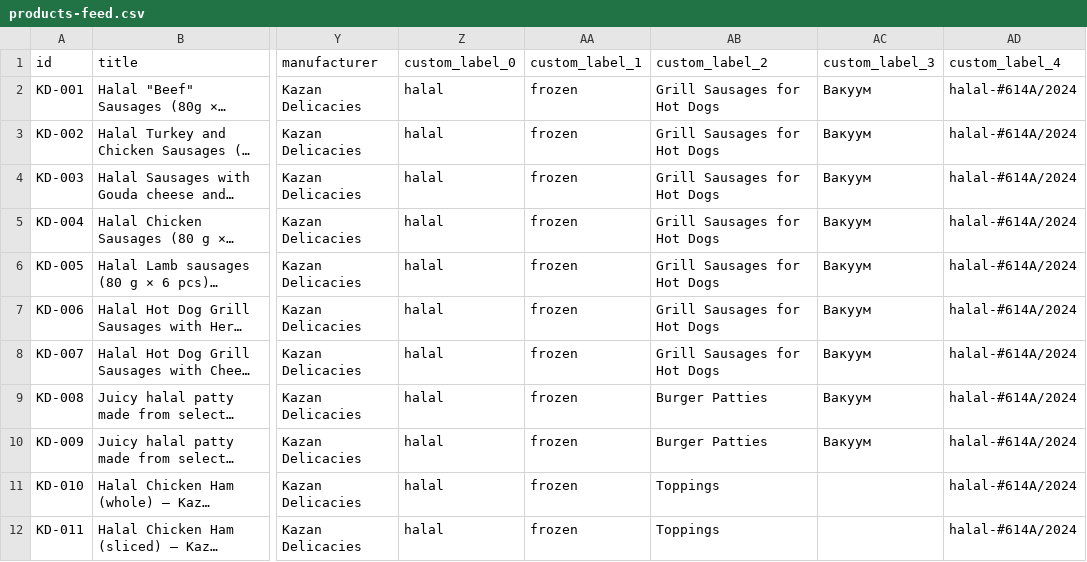
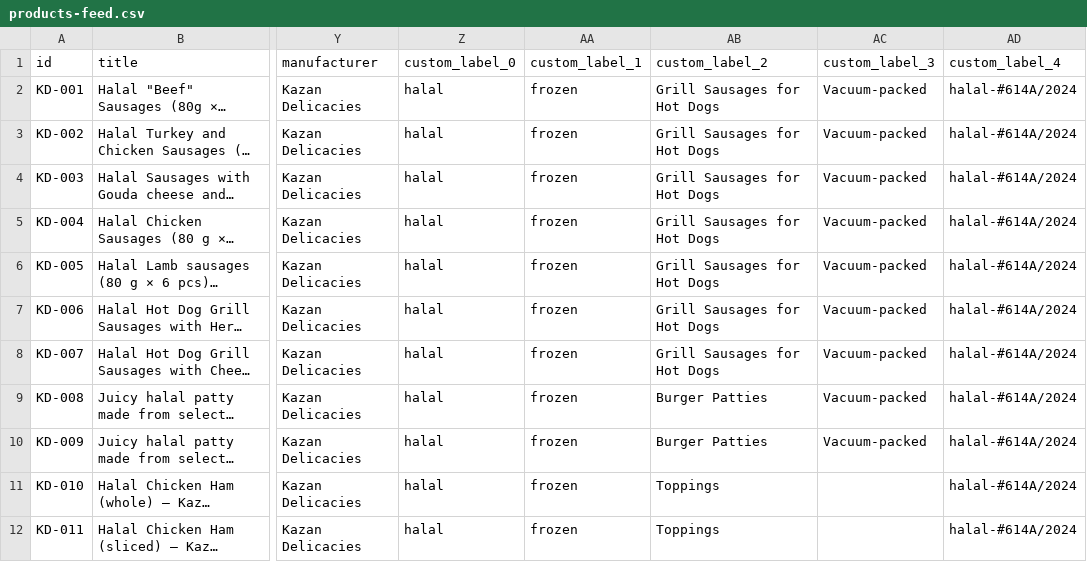
Before and after one commit to sltndevelopments/pepperoni-api, a CSV file: public/products-feed.csv, drawn as a sheet; only a part is shown, gaps mark what is left out; long unchanged cells end in …; the diff names each change by its address in the sheet, - before the commit and + after, or states it on an @@ line.

```diff
--- a/public/products-feed.csv
+++ b/public/products-feed.csv
-AC2:AC10 (custom_label_3): Вакуум
+AC2:AC10 (custom_label_3): Vacuum-packed
```
Also changed, not shown: 3 other files.
